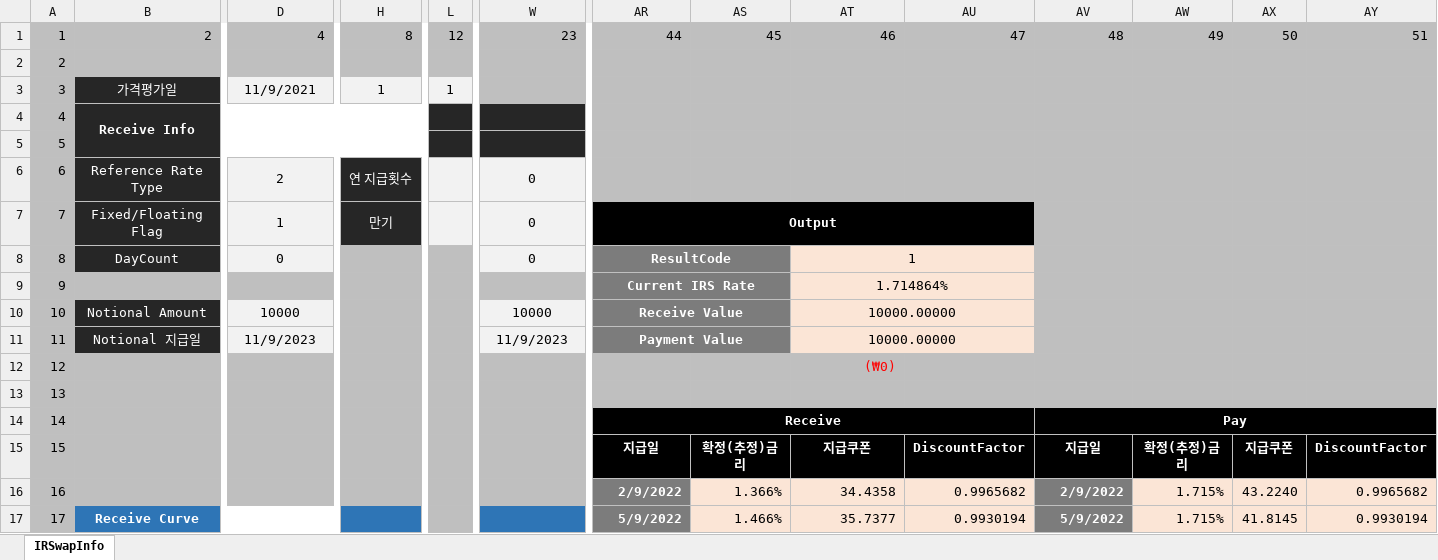
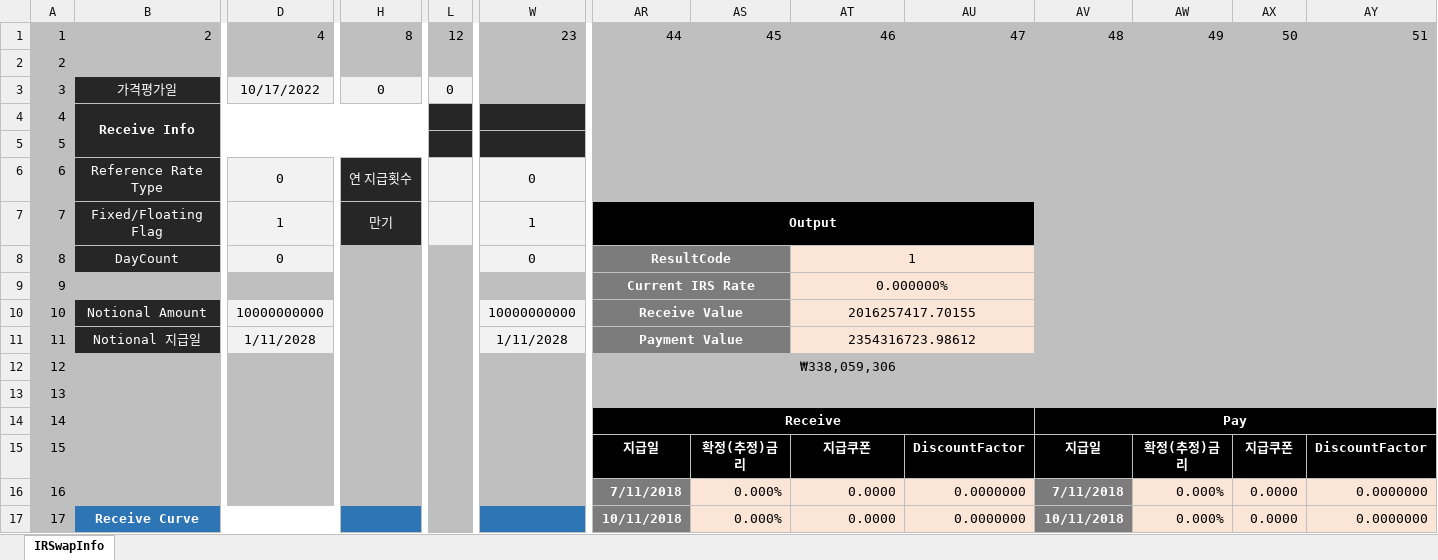
Before and after one commit to FinancialEngineerLab/QuantCpp, an Excel workbook: IRSwap/IRSwap.xlsm, sheet IRSwapInfo, drawn as a sheet; only a part is shown, gaps mark what is left out; values as stored, in another font and other column widths than the file's, no borders; charts and pictures not drawn; the diff covers the shown part only; the diff names each change by its address in the sheet, - before the commit and + after, or states it on an @@ line.

```diff
--- a/IRSwap/IRSwap.xlsm (sheet IRSwapInfo)
+++ b/IRSwap/IRSwap.xlsm (sheet IRSwapInfo)
-D3: 11/9/2021
+D3: 10/17/2022
-H3: 1
+H3: 0
-L3: 1
+L3: 0
-D6: 2
+D6: 0
-W7: 0
+W7: 1
-AT9: 1.714864%
+AT9: 0.000000%
-D10: 10000
+D10: 10000000000
-W10: 10000
+W10: 10000000000
-AT10: 10000.00000
+AT10: 2016257417.70155
-D11: 11/9/2023
+D11: 1/11/2028
-W11: 11/9/2023
+W11: 1/11/2028
-AT11: 10000.00000
+AT11: 2354316723.98612
-AT12: (₩0)
+AT12: ₩338,059,306
-AT12 text colour: #FF0000
+AT12 text colour: black
-AR16: 2/9/2022
+AR16: 7/11/2018
-AS16: 1.366%
+AS16: 0.000%
-AT16: 34.4358
+AT16: 0.0000
-AU16: 0.9965682
+AU16: 0.0000000
-AV16: 2/9/2022
+AV16: 7/11/2018
-AW16:AW17: 1.715%
+AW16:AW17: 0.000%
-AX16: 43.2240
+AX16: 0.0000
-AY16: 0.9965682
+AY16: 0.0000000
-AR17: 5/9/2022
+AR17: 10/11/2018
-AS17: 1.466%
+AS17: 0.000%
-AT17: 35.7377
+AT17: 0.0000
-AU17: 0.9930194
+AU17: 0.0000000
-AV17: 5/9/2022
+AV17: 10/11/2018
-AX17: 41.8145
+AX17: 0.0000
-AY17: 0.9930194
+AY17: 0.0000000
```
Also changed, not shown: 31 added rows, 31 removed rows and 259 edited cells elsewhere in this sheet, charts or pictures, IRChangeStructuredSwap/IRChangeStructuredSwap.xlsm, ZeroCurveMaker/ZeroCurveMaker.xlsm, 39 other files.
